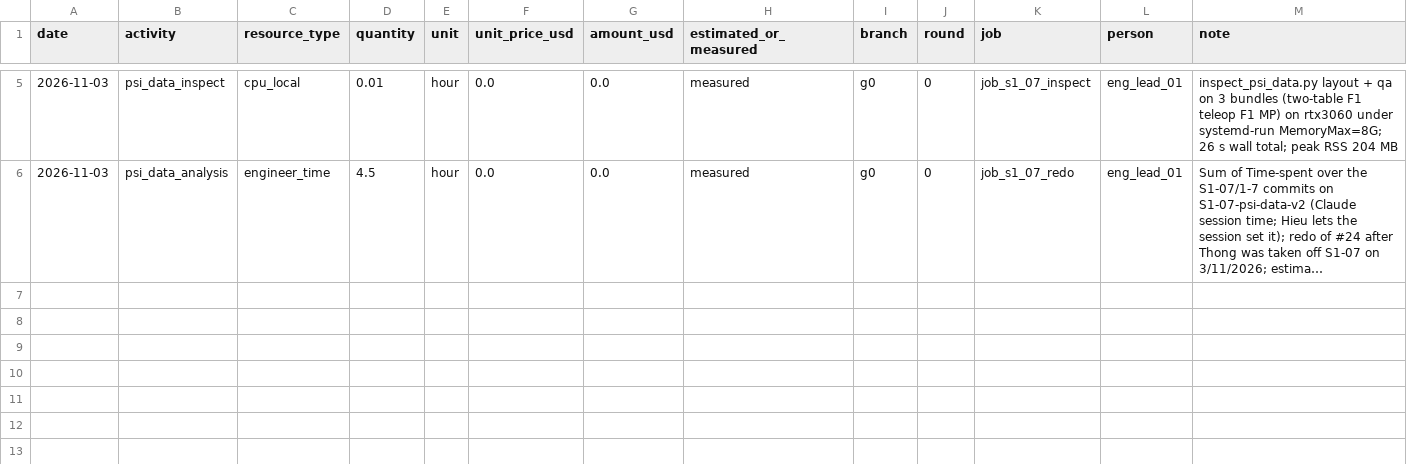
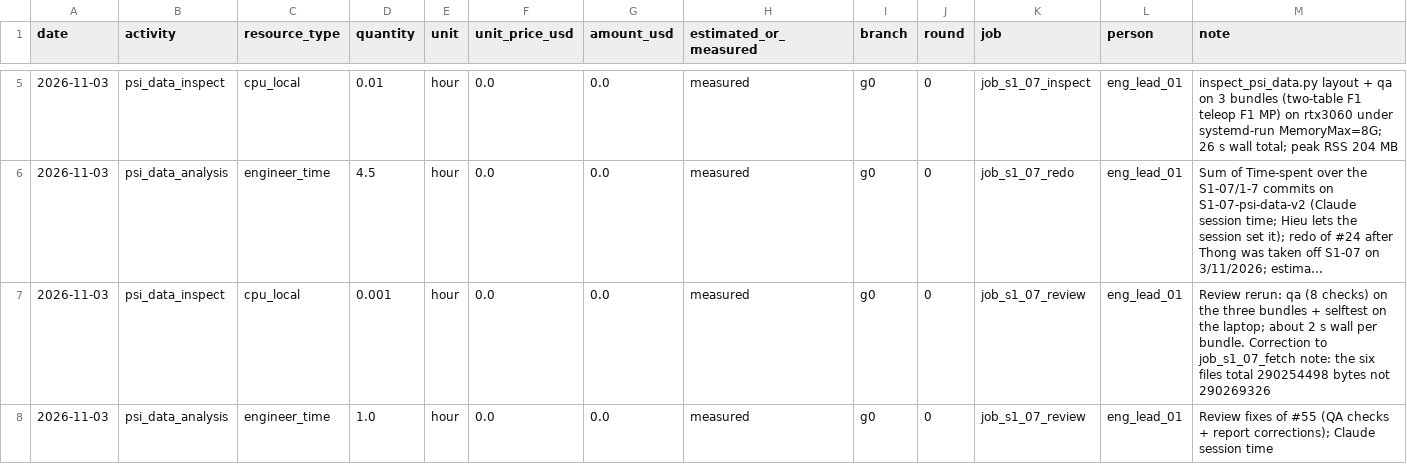
Before and after one commit to hiwe0305/denso-challenge, a CSV file: docs/g0/ledger/S1-07.csv, drawn as a sheet; only a part is shown, gaps mark what is left out; long unchanged cells end in …; the diff names each change by its address in the sheet, - before the commit and + after, or states it on an @@ line.

```diff
--- a/docs/g0/ledger/S1-07.csv
+++ b/docs/g0/ledger/S1-07.csv
+row 7: 2026-11-03 | psi_data_inspect | cpu_local | 0.001 | hour | 0.0 | 0.0 | measured | g0 | 0 | job_s1_07_review | eng_lead_01 | Review rerun: qa (8 checks) on the three bundles + selftest on the laptop; about 2 s wall per bundle. Correction to job_s1_07_fetch note: the six files total 290254498 bytes not 290269326
+row 8: 2026-11-03 | psi_data_analysis | engineer_time | 1.0 | hour | 0.0 | 0.0 | measured | g0 | 0 | job_s1_07_review | eng_lead_01 | Review fixes of #55 (QA checks + report corrections); Claude session time
```
Also changed, not shown: 1 other file.
